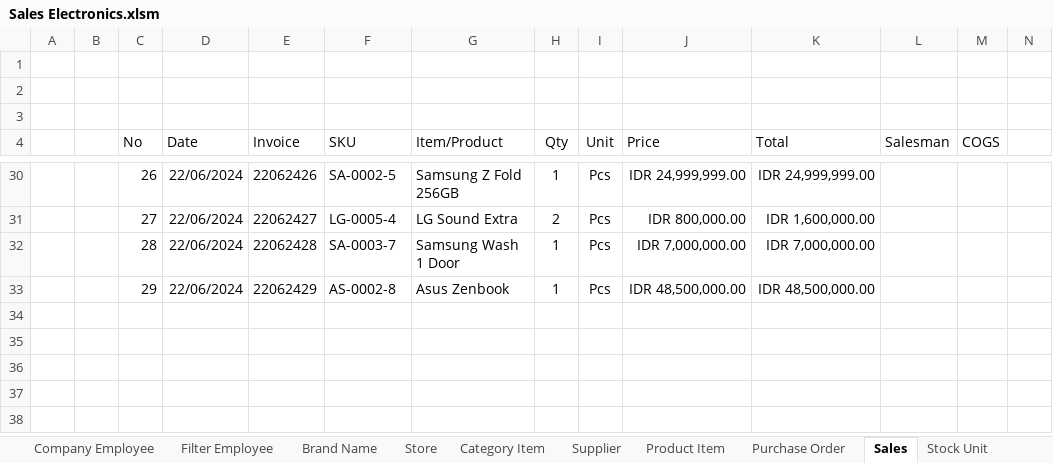
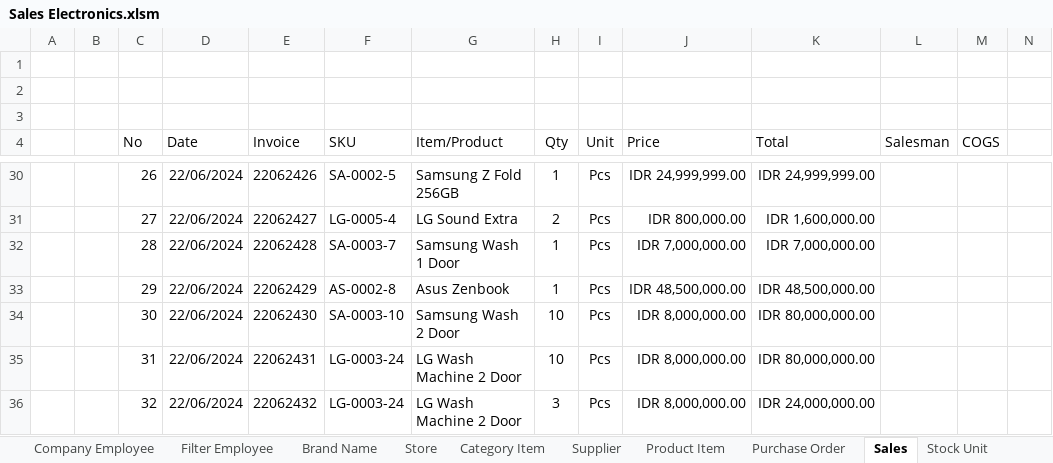
Before and after one commit to deltadirgantara2801/Data-Analysis, an Excel workbook: Analytics Data/Sales Electronics.xlsm, sheet Sales, drawn as a sheet; only a part is shown, gaps mark what is left out; values as stored, in another font and other column widths than the file's, no borders; charts and pictures and table styles not drawn; the diff names each change by its address in the sheet, - before the commit and + after, or states it on an @@ line.

Commit message:
Add multiplication in sales sheet

```diff
--- a/Analytics Data/Sales Electronics.xlsm (sheet Sales)
+++ b/Analytics Data/Sales Electronics.xlsm (sheet Sales)
+row 34:  |  | 30 | 22/06/2024 | 22062430 | SA-0003-10 | Samsung Wash 2 Door | 10 | Pcs | IDR 8,000,000.00 | IDR 80,000,000.00
+row 35:  |  | 31 | 22/06/2024 | 22062431 | LG-0003-24 | LG Wash Machine 2 Door | 10 | Pcs | IDR 8,000,000.00 | IDR 80,000,000.00
+row 36:  |  | 32 | 22/06/2024 | 22062432 | LG-0003-24 | LG Wash Machine 2 Door | 3 | Pcs | IDR 8,000,000.00 | IDR 24,000,000.00
```
Also changed, not shown: sheet Inventory, sheet Store, sheet LOG, sheet Stock Unit, sheet FIFO COGS, formulas that keep their value.
